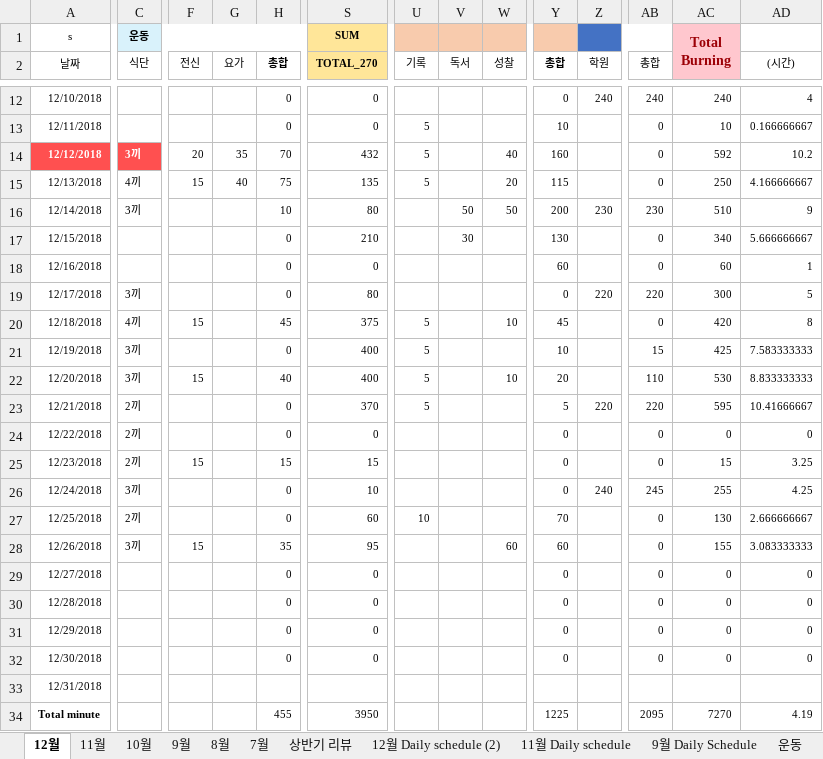
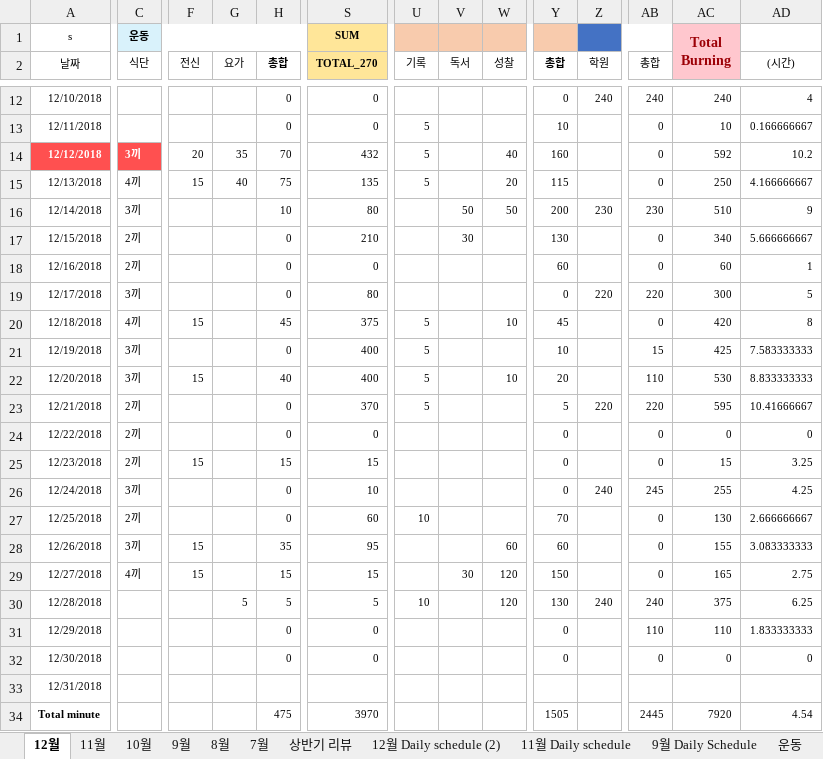
Before and after one commit to Taeu/taeu.github.io, an Excel workbook: record/18년도_Record.xlsx, sheet 12월, drawn as a sheet; only a part is shown, gaps mark what is left out; values as stored, in another font and other column widths than the file's, no borders; the diff covers the shown part only; the diff names each change by its address in the sheet, - before the commit and + after, or states it on an @@ line.

Commit message:
record

```diff
--- a/record/18년도_Record.xlsx (sheet 12월)
+++ b/record/18년도_Record.xlsx (sheet 12월)
-C17:C18 (식단): (empty)
+C17:C18 (식단): 2끼
-C29 (식단): (empty)
+C29 (식단): 4끼
-F29 (전신): (empty)
+F29 (전신): 15
-H29 (총합): 0
+H29 (총합): 15
-S29 (TOTAL_270): 0
+S29 (TOTAL_270): 15
-V29 (독서): (empty)
+V29 (독서): 30
-W29:W30 (성찰): (empty)
+W29:W30 (성찰): 120
-Y29 (총합): 0
+Y29 (총합): 150
-AC29: 0
+AC29: 165
-AD29 ((시간)): 0
+AD29 ((시간)): 2.75
-G30 (요가): (empty)
+G30 (요가): 5
-H30 (총합): 0
+H30 (총합): 5
-S30 (TOTAL_270): 0
+S30 (TOTAL_270): 5
-U30 (기록): (empty)
+U30 (기록): 10
-Y30 (총합): 0
+Y30 (총합): 130
-Z30 (학원): (empty)
+Z30 (학원): 240
-AB30 (총합): 0
+AB30 (총합): 240
-AC30: 0
+AC30: 375
-AD30 ((시간)): 0
+AD30 ((시간)): 6.25
-AB31 (총합): 0
+AB31 (총합): 110
-AC31: 0
+AC31: 110
-AD31 ((시간)): 0
+AD31 ((시간)): 1.833333333
-H34 (총합): 455
+H34 (총합): 475
-S34 (TOTAL_270): 3950
+S34 (TOTAL_270): 3970
-Y34 (총합): 1225
+Y34 (총합): 1505
-AB34 (총합): 2095
+AB34 (총합): 2445
-AC34: 7270
+AC34: 7920
-AD34 ((시간)): 4.19
+AD34 ((시간)): 4.54
```
Also changed, not shown: 15 edited cells elsewhere in this sheet.
